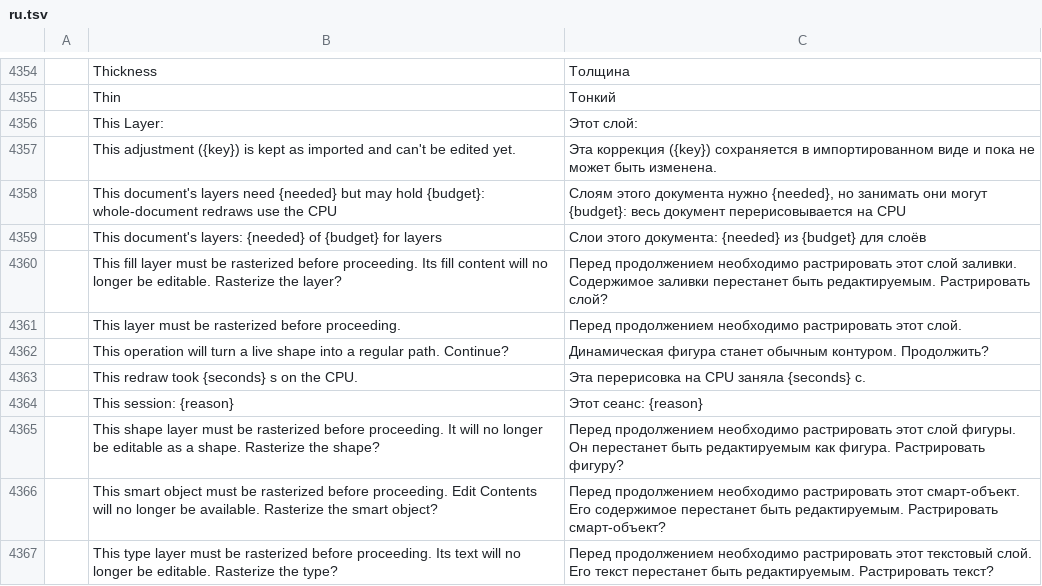
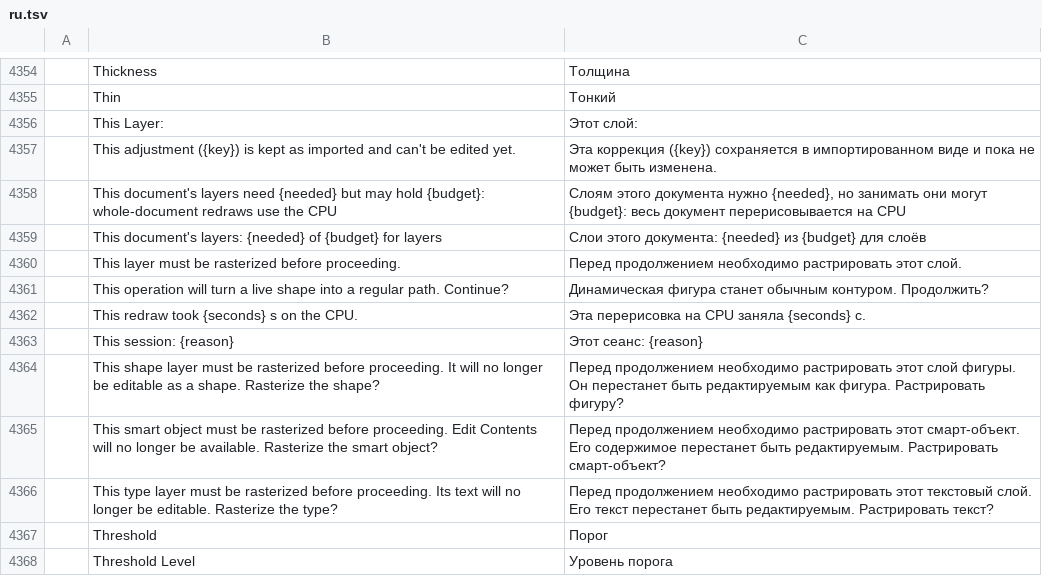
Before and after one commit to david419kr/photocraft-qwen-edit, a TSV file: crates/ui-egui/src/i18n/ru.tsv, drawn as a sheet; only a part is shown, gaps mark what is left out; the shorter side is filled out with more unchanged rows; the diff names each change by its address in the sheet, - before the commit and + after, or states it on an @@ line.

```diff
--- a/crates/ui-egui/src/i18n/ru.tsv
+++ b/crates/ui-egui/src/i18n/ru.tsv
-row 4360:  | This fill layer must be rasterized before proceeding. Its fill content will no longer be editable. Rasterize the layer? | Перед продолжением необходимо растрировать этот слой заливки. Содержимое заливки перестанет быть редактируемым. Растрировать слой?
```
Also changed, not shown: crates/ui-egui/src/i18n/ka.tsv, crates/ui-egui/src/i18n/ta.tsv, 22 other files.
